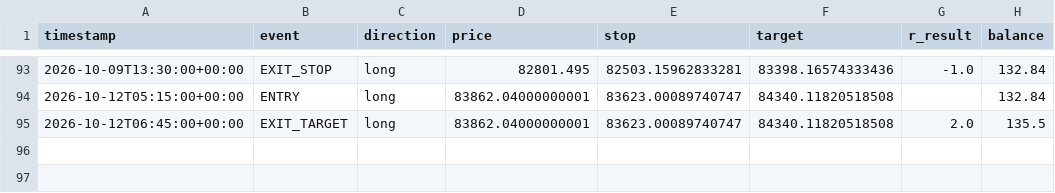
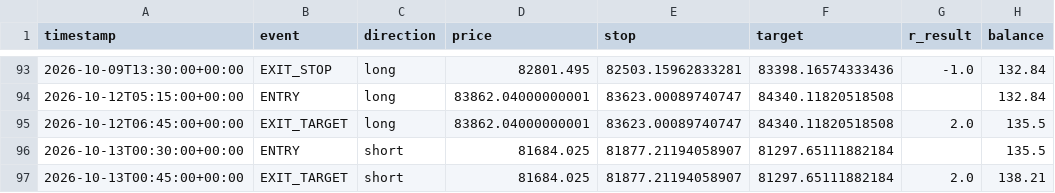
Before and after one commit to alir5za35ghp-sketch/My-btfccc-bot, a CSV file: forward_test_log.csv, drawn as a sheet; only a part is shown, gaps mark what is left out; the diff names each change by its address in the sheet, - before the commit and + after, or states it on an @@ line.

```diff
--- a/forward_test_log.csv
+++ b/forward_test_log.csv
+row 96: 2026-10-13T00:30:00+00:00 | ENTRY | short | 81684.025 | 81877.21194058907 | 81297.65111882184 |  | 135.5
+row 97: 2026-10-13T00:45:00+00:00 | EXIT_TARGET | short | 81684.025 | 81877.21194058907 | 81297.65111882184 | 2.0 | 138.21
```
Also changed, not shown: 1 other file.
